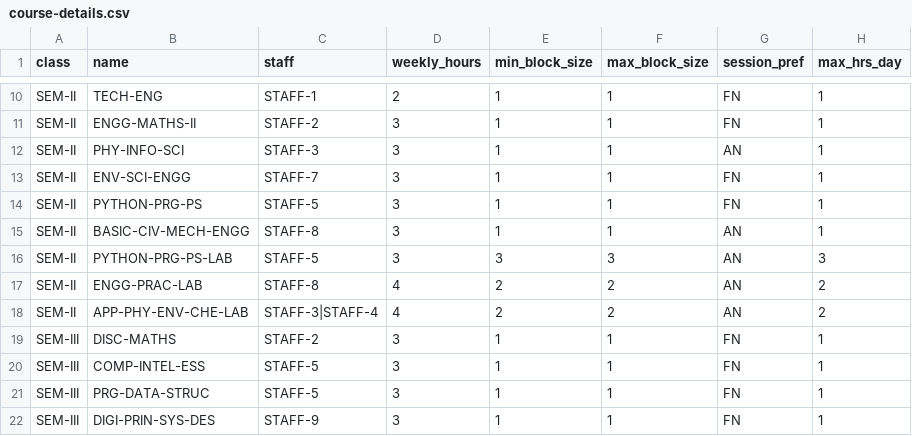
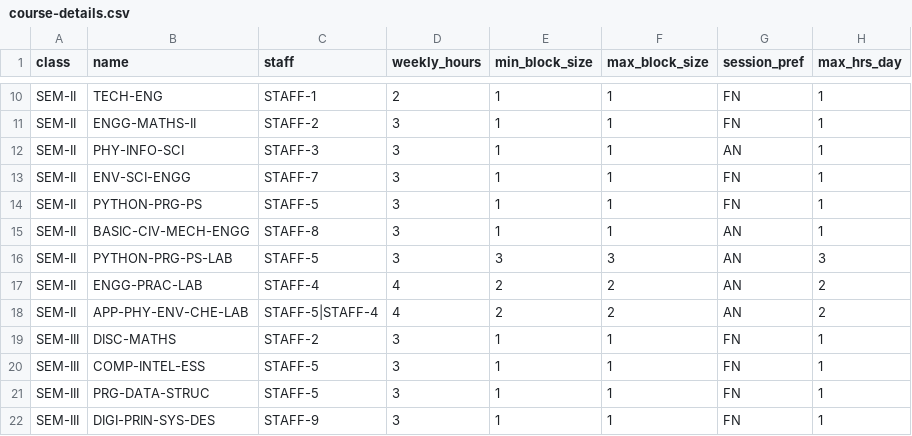
Before and after one commit to mvinothanand/timetable-maker, a CSV file: data/course-details.csv, drawn as a sheet; only a part is shown, gaps mark what is left out.

```diff
--- a/data/course-details.csv
+++ b/data/course-details.csv
@@ -16,4 +16,4 @@ SEM-II,BASIC-CIV-MECH-ENGG,STAFF-8,3,1,1,AN,1
 SEM-II,PYTHON-PRG-PS-LAB,STAFF-5,3,3,3,AN,3
-SEM-II,ENGG-PRAC-LAB,STAFF-8,4,2,2,AN,2
-SEM-II,APP-PHY-ENV-CHE-LAB,STAFF-3|STAFF-4,4,2,2,AN,2
+SEM-II,ENGG-PRAC-LAB,STAFF-4,4,2,2,AN,2
+SEM-II,APP-PHY-ENV-CHE-LAB,STAFF-5|STAFF-4,4,2,2,AN,2
 SEM-III,DISC-MATHS,STAFF-2,3,1,1,FN,1
```
Also changed, not shown: data/staff-availability.csv, 3 other files.
